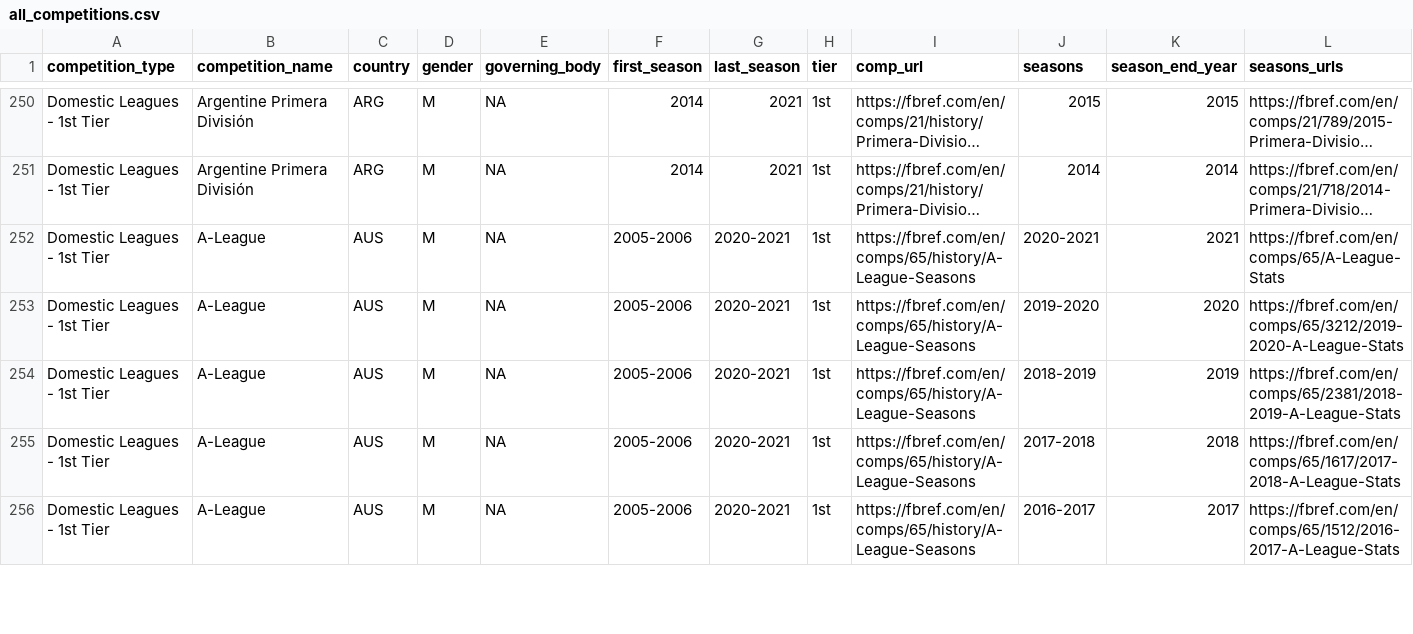
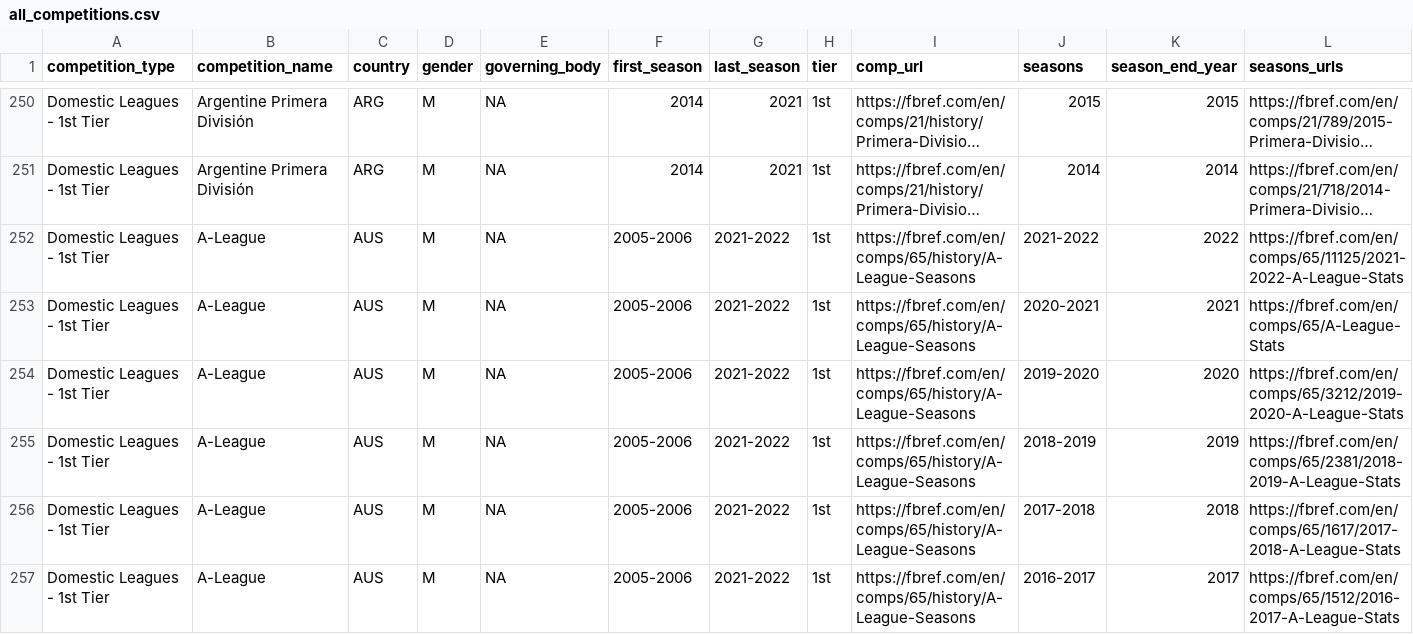
Before and after one commit to JaseZiv/worldfootballR_data, a CSV file: raw-data/all_leages_and_cups/all_competitions.csv, drawn as a sheet; only a part is shown, gaps mark what is left out; long unchanged cells end in …; addresses are those after the commit; rows hold the shown columns only; the diff covers the shown part only; the diff names each change by its address in the sheet, - before the commit and + after, or states it on an @@ line.

Commit message:
updating data

```diff
--- a/raw-data/all_leages_and_cups/all_competitions.csv
+++ b/raw-data/all_leages_and_cups/all_competitions.csv
+row 252: Domestic Leagues - 1st Tier | A-League | AUS | M | NA | 2005-2006 | 2021-2022 | 1st | https://fbref.com/en/comps/65/history/A-League-Seasons | 2021-2022 | 2022 | https://fbref.com/en/comps/65/11125/2021-2022-A-League-Stats
-G253:G257 (last_season): 2020-2021
+G253:G257 (last_season): 2021-2022
```
Also changed, not shown: 3 added rows and 30 edited cells elsewhere in this file, 1 other file.
